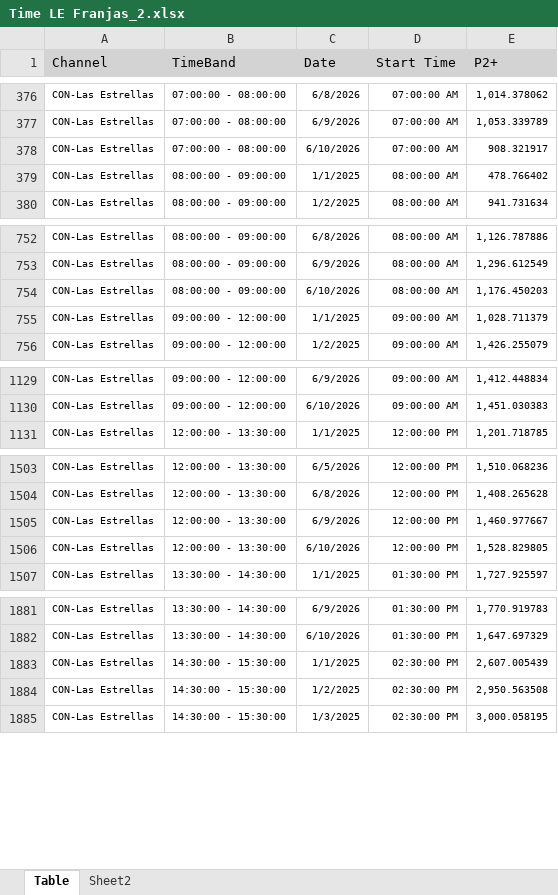
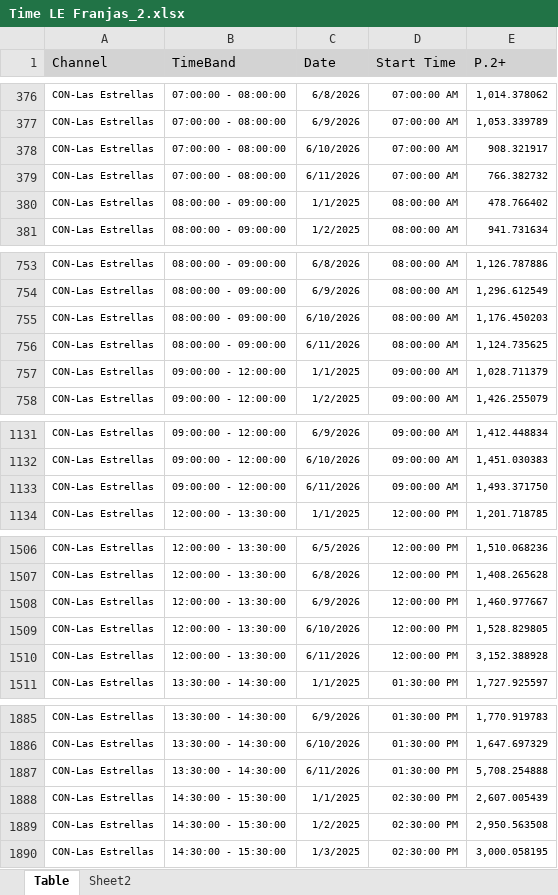
Before and after one commit to moonkey1995/Seguimiento-LE, an Excel workbook: Time LE Franjas_2.xlsx, sheet Table, drawn as a sheet; only a part is shown, gaps mark what is left out; values as stored, in another font and other column widths than the file's, no borders; the diff covers the shown part only; the diff names each change by its address in the sheet, - before the commit and + after, or states it on an @@ line.

```diff
--- a/Time LE Franjas_2.xlsx (sheet Table)
+++ b/Time LE Franjas_2.xlsx (sheet Table)
-E1: P2+
+E1: P.2+
+row 379: CON-Las Estrellas | 07:00:00 - 08:00:00 | 6/11/2026 | 07:00:00 AM | 766.382732
+row 756: CON-Las Estrellas | 08:00:00 - 09:00:00 | 6/11/2026 | 08:00:00 AM | 1,124.735625
+row 1133: CON-Las Estrellas | 09:00:00 - 12:00:00 | 6/11/2026 | 09:00:00 AM | 1,493.371750
+row 1510: CON-Las Estrellas | 12:00:00 - 13:30:00 | 6/11/2026 | 12:00:00 PM | 3,152.388928
+row 1887: CON-Las Estrellas | 13:30:00 - 14:30:00 | 6/11/2026 | 01:30:00 PM | 5,708.254888
```
Also changed, not shown: 8 added rows elsewhere in this sheet, sheet Sheet2, Programmes Seguimiento LE_2.xlsx, 9 other files.
